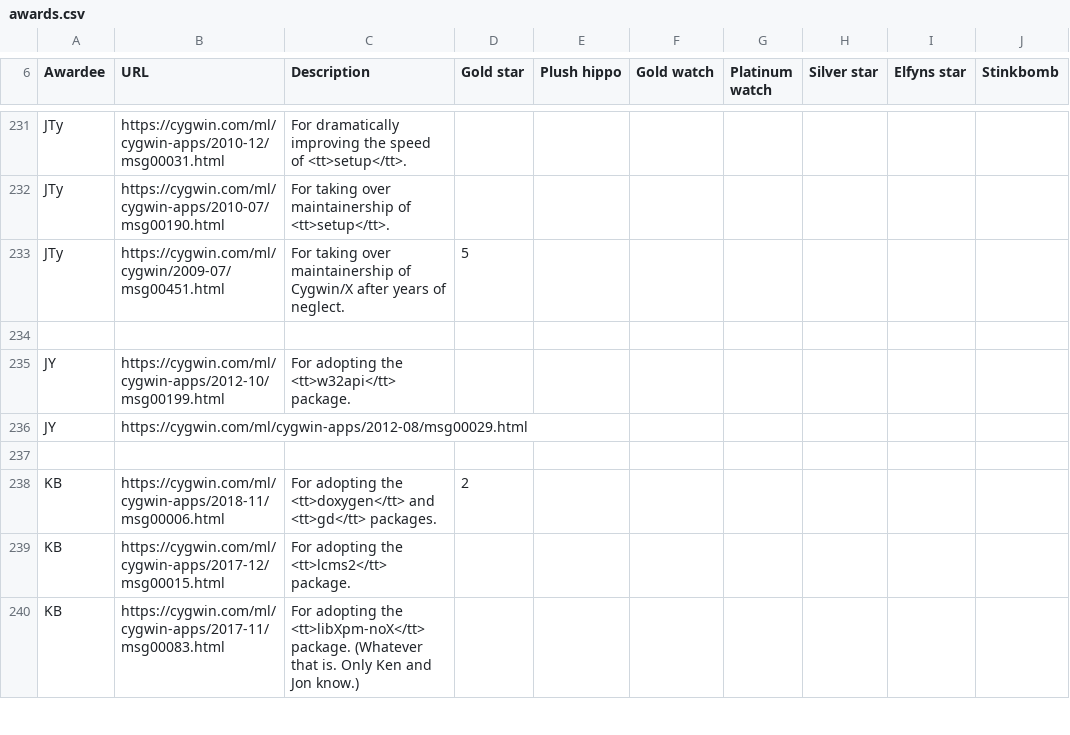
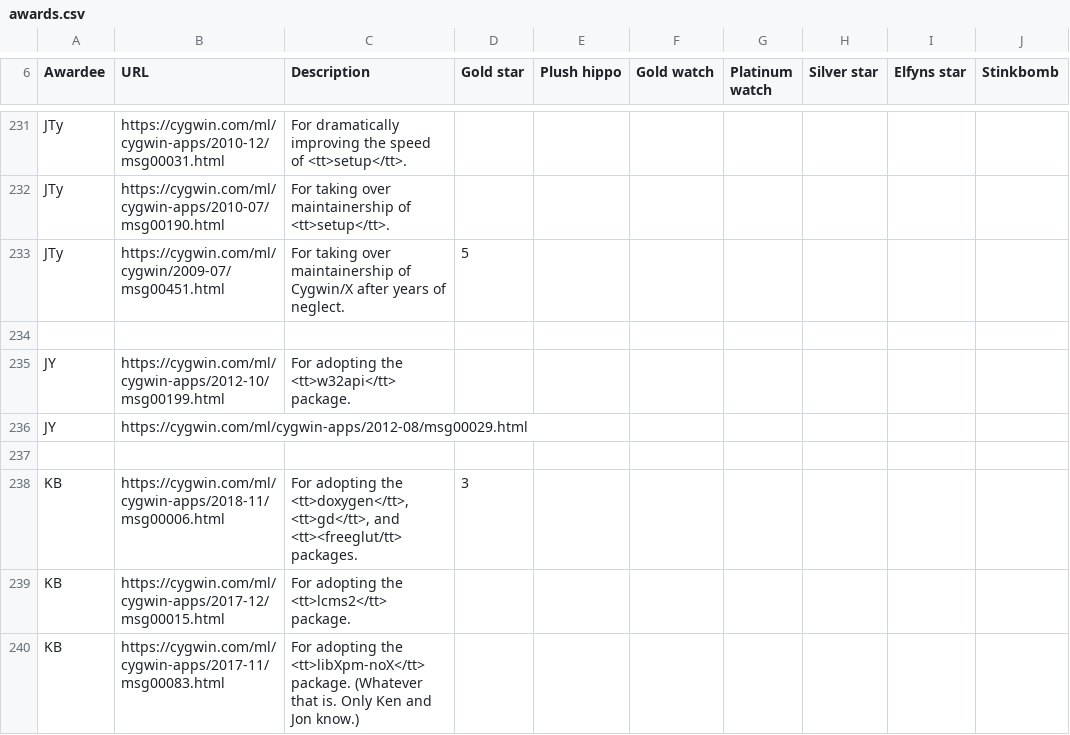
Before and after one commit to jhauga/cygwin-htdocs, a CSV file: goldstars/src/awards.csv, drawn as a sheet; only a part is shown, gaps mark what is left out.

Commit message:
gold star for Ken

```diff
--- a/goldstars/src/awards.csv
+++ b/goldstars/src/awards.csv
@@ -237,3 +237,3 @@ JY,https://cygwin.com/ml/cygwin-apps/2012-08/msg00029.html
 
-KB,https://cygwin.com/ml/cygwin-apps/2018-11/msg00006.html,"For adopting the <tt>doxygen</tt> and <tt>gd</tt> packages.",2
+KB,https://cygwin.com/ml/cygwin-apps/2018-11/msg00006.html,"For adopting the <tt>doxygen</tt>, <tt>gd</tt>, and <tt><freeglut/tt> packages.",3
 KB,https://cygwin.com/ml/cygwin-apps/2017-12/msg00015.html,For adopting the <tt>lcms2</tt> package.
```
Also changed, not shown: 1 other file.
